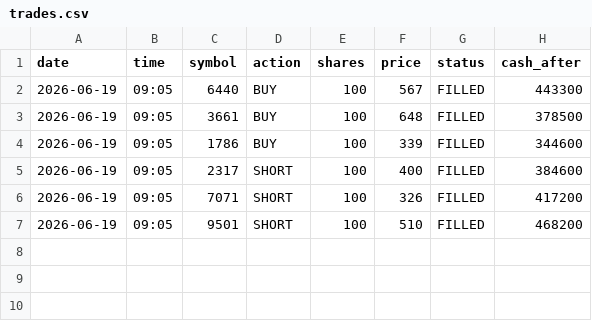
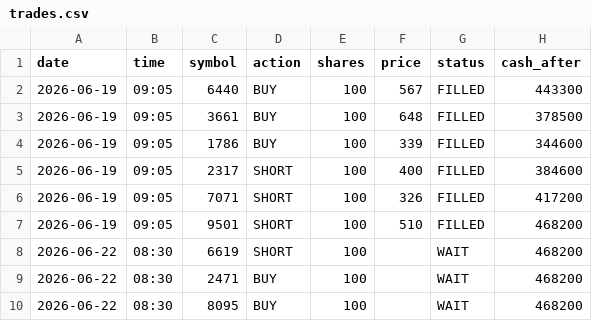
Before and after one commit to dmkn013/kabu, a CSV file: data/runs/run_002/trades.csv, drawn as a sheet.

```diff
--- a/data/runs/run_002/trades.csv
+++ b/data/runs/run_002/trades.csv
@@ -7 +7,4 @@ date,time,symbol,action,shares,price,status,cash_after
 2026-06-19,09:05,9501,SHORT,100,510,FILLED,468200
+2026-06-22,08:30,6619,SHORT,100,,WAIT,468200
+2026-06-22,08:30,2471,BUY,100,,WAIT,468200
+2026-06-22,08:30,8095,BUY,100,,WAIT,468200
```
Also changed, not shown: data/runs/run_001/trades.csv, 3 other files.
